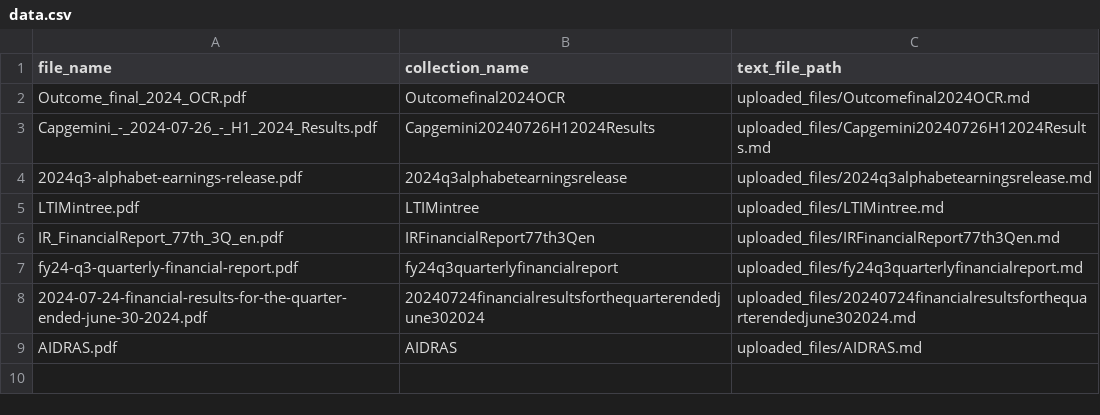
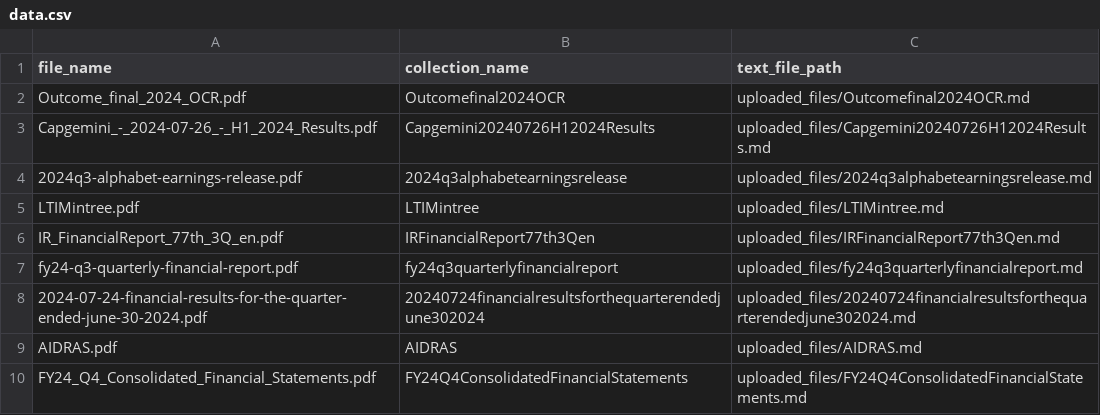
Before and after one commit to Rahil71/Reports-Analysis, a CSV file: flask-server/data.csv, drawn as a sheet; the diff names each change by its address in the sheet, - before the commit and + after, or states it on an @@ line.

```diff
--- a/flask-server/data.csv
+++ b/flask-server/data.csv
+row 10: FY24_Q4_Consolidated_Financial_Statements.pdf | FY24Q4ConsolidatedFinancialStatements | uploaded_files/FY24Q4ConsolidatedFinancialStatements.md
```
Also changed, not shown: 8 other files.
